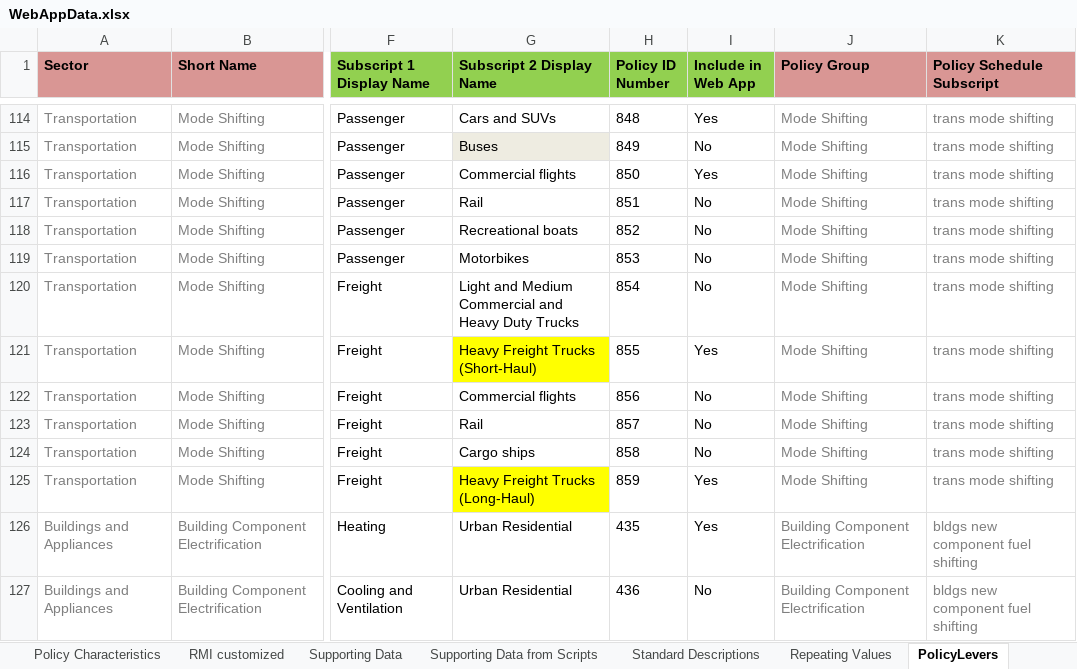
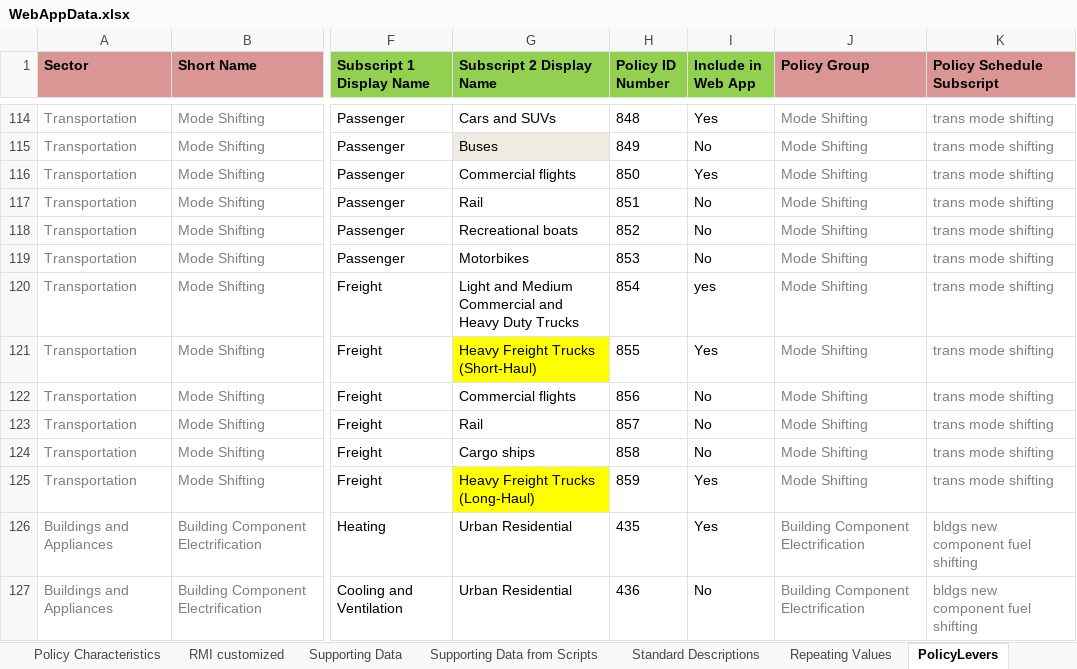
Before and after one commit to EnergyInnovation/eps-california, an Excel workbook: WebAppData.xlsx, sheet PolicyLevers, drawn as a sheet; only a part is shown, gaps mark what is left out; values as stored, in another font and other column widths than the file's, no borders; conditional formats not drawn; the diff names each change by its address in the sheet, - before the commit and + after, or states it on an @@ line.

```diff
--- a/WebAppData.xlsx (sheet PolicyLevers)
+++ b/WebAppData.xlsx (sheet PolicyLevers)
-I120 (Include in Web App): No
+I120 (Include in Web App): yes
```
Also changed, not shown: InputData/io-model/BGDP/BAU GDP.xlsx, 1 other file.
